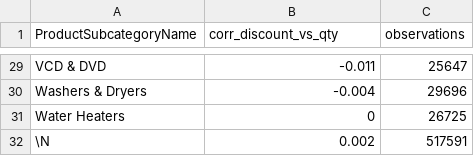
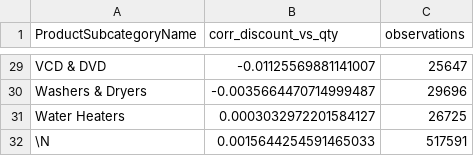
Before and after one commit to lalalagugugu/semantic-debt-eval, a CSV file: refs/cube/Q86-1.csv, drawn as a sheet; only a part is shown, gaps mark what is left out; the diff covers the shown part only; the diff names each change by its address in the sheet, - before the commit and + after, or states it on an @@ line.

```diff
--- a/refs/cube/Q86-1.csv
+++ b/refs/cube/Q86-1.csv
-B29 (corr_discount_vs_qty): -0.011
+B29 (corr_discount_vs_qty): -0.01125569881141007
-B30 (corr_discount_vs_qty): -0.004
+B30 (corr_discount_vs_qty): -0.0035664470714999487
-B31 (corr_discount_vs_qty): 0
+B31 (corr_discount_vs_qty): 0.0003032972201584127
-B32 (corr_discount_vs_qty): 0.002
+B32 (corr_discount_vs_qty): 0.0015644254591465033
```
Also changed, not shown: 27 edited cells elsewhere in this file, refs/cube/Q37-1.csv, refs/cube/Q77-1.csv, 37 other files.
